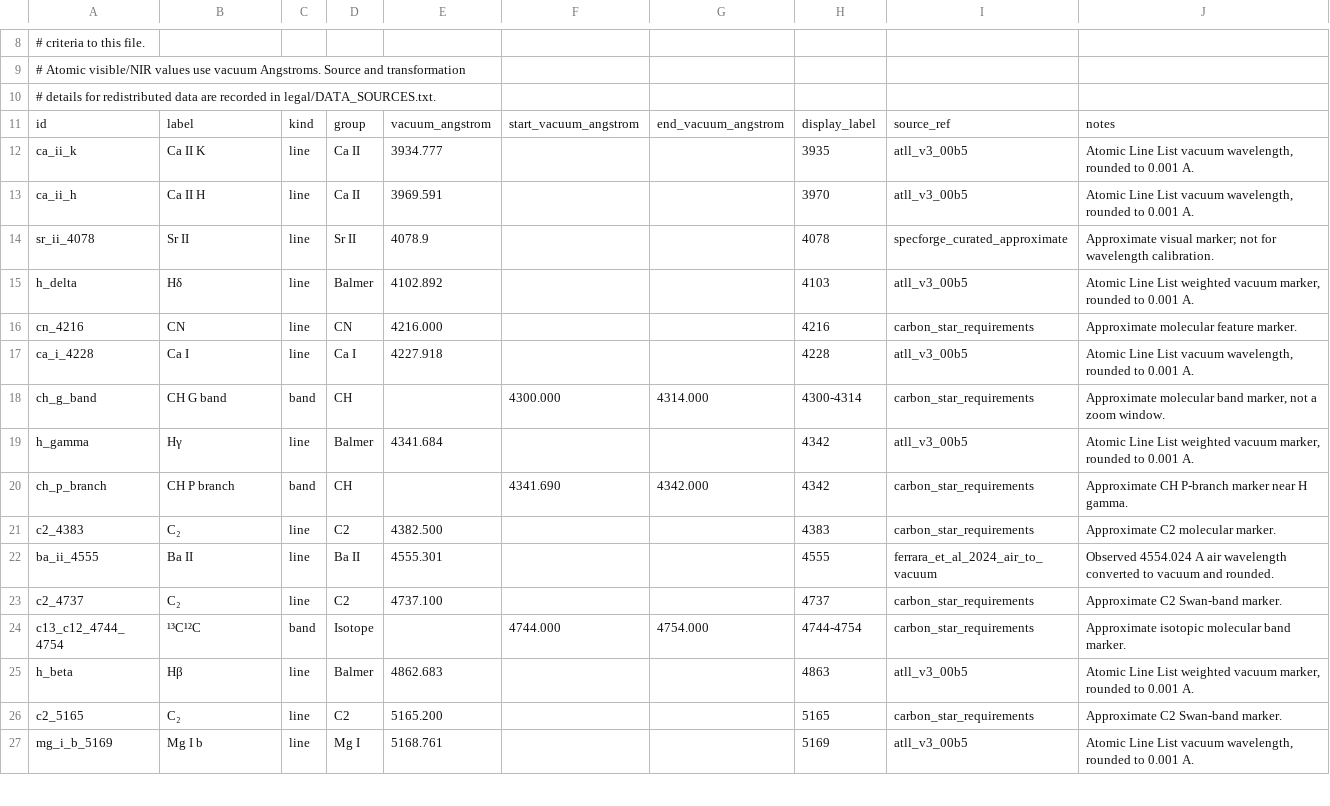
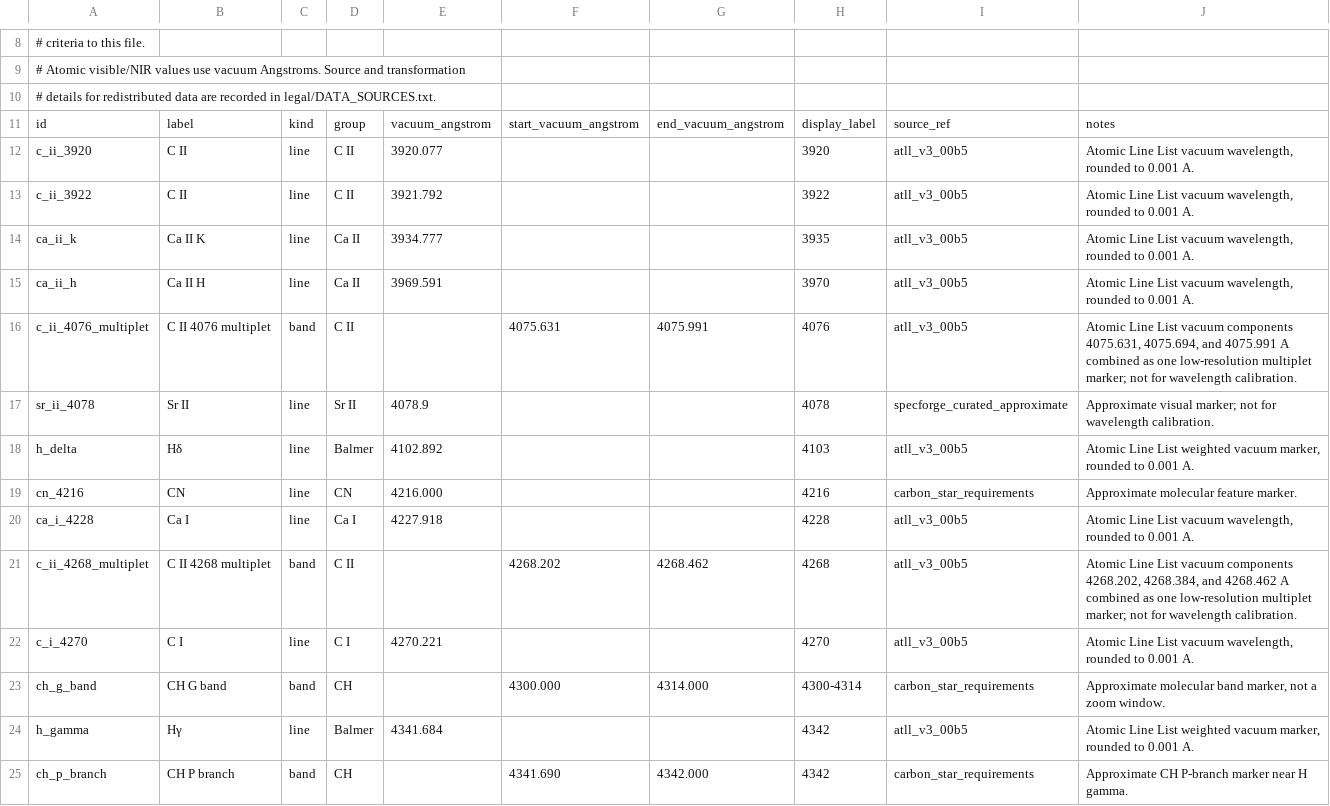
Before and after one commit to SW26010/spectiary, a TSV file: config/spectral_lines.public.tsv, drawn as a sheet; only a part is shown, gaps mark what is left out; the shorter side is filled out with more unchanged rows; the diff covers the shown part only; the diff names each change by its address in the sheet, - before the commit and + after, or states it on an @@ line.

Commit message:
feat(catalog): add DQ carbon atomic markers

```diff
--- a/config/spectral_lines.public.tsv
+++ b/config/spectral_lines.public.tsv
+row 12: c_ii_3920 | C II | line | C II | 3920.077 |  |  | 3920 | atll_v3_00b5 | Atomic Line List vacuum wavelength, rounded to 0.001 A.
+row 13: c_ii_3922 | C II | line | C II | 3921.792 |  |  | 3922 | atll_v3_00b5 | Atomic Line List vacuum wavelength, rounded to 0.001 A.
+row 16: c_ii_4076_multiplet | C II 4076 multiplet | band | C II |  | 4075.631 | 4075.991 | 4076 | atll_v3_00b5 | Atomic Line List vacuum components 4075.631, 4075.694, and 4075.991 A combined as one low-resolution multiplet marker; not for wavelength calibration.
+row 21: c_ii_4268_multiplet | C II 4268 multiplet | band | C II |  | 4268.202 | 4268.462 | 4268 | atll_v3_00b5 | Atomic Line List vacuum components 4268.202, 4268.384, and 4268.462 A combined as one low-resolution multiplet marker; not for wavelength calibration.
+row 22: c_i_4270 | C I | line | C I | 4270.221 |  |  | 4270 | atll_v3_00b5 | Atomic Line List vacuum wavelength, rounded to 0.001 A.
```
Also changed, not shown: 19 added rows elsewhere in this file, 3 other files.
